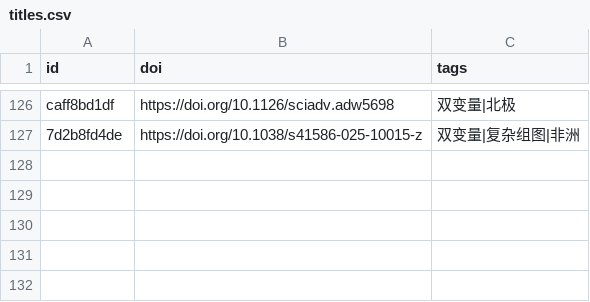
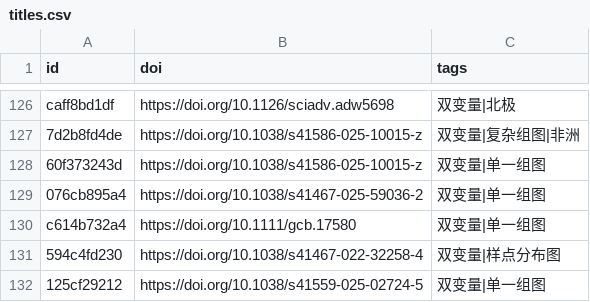
Before and after one commit to zbhgis/GeoSciPlot, a CSV file: meta/titles.csv, drawn as a sheet; only a part is shown, gaps mark what is left out.

```diff
--- a/meta/titles.csv
+++ b/meta/titles.csv
@@ -127 +127,6 @@ caff8bd1df,https://doi.org/10.1126/sciadv.adw5698,双变量|北极
 7d2b8fd4de,https://doi.org/10.1038/s41586-025-10015-z,双变量|复杂组图|非洲
+60f373243d,https://doi.org/10.1038/s41586-025-10015-z,双变量|单一组图
+076cb895a4,https://doi.org/10.1038/s41467-025-59036-2,双变量|单一组图
+c614b732a4,https://doi.org/10.1111/gcb.17580,双变量|单一组图
+594c4fd230,https://doi.org/10.1038/s41467-022-32258-4,双变量|样点分布图
+125cf29212,https://doi.org/10.1038/s41559-025-02724-5,双变量|单一组图
```
Also changed, not shown: 11 other files.
